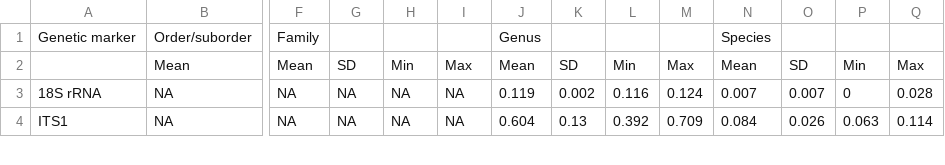
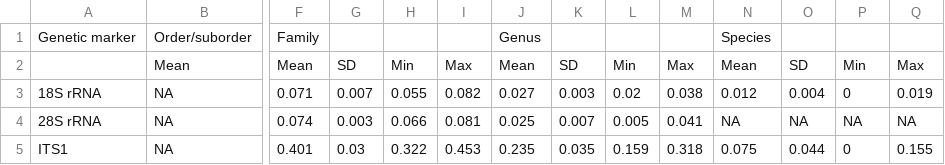
Before and after one commit to tanaphum/ABIApp, a CSV file: inst/ABI/data/nematode3.csv, drawn as a sheet; only a part is shown, gaps mark what is left out; addresses are those after the commit; rows hold the shown columns only; the diff covers the shown part only; the diff names each change by its address in the sheet, - before the commit and + after, or states it on an @@ line.

```diff
--- a/inst/ABI/data/nematode3.csv
+++ b/inst/ABI/data/nematode3.csv
-F3: NA
+F3: 0.071
-G3: NA
+G3: 0.007
-H3: NA
+H3: 0.055
-I3: NA
+I3: 0.082
-J3: 0.119
+J3: 0.027
-K3: 0.002
+K3: 0.003
-L3: 0.116
+L3: 0.02
-M3: 0.124
+M3: 0.038
-N3: 0.007
+N3: 0.012
-O3: 0.007
+O3: 0.004
-Q3: 0.028
+Q3: 0.019
+row 4: 28S rRNA | NA | 0.074 | 0.003 | 0.066 | 0.081 | 0.025 | 0.007 | 0.005 | 0.041 | NA | NA | NA | NA
-F5: NA
+F5: 0.401
-G5: NA
+G5: 0.03
-H5: NA
+H5: 0.322
-I5: NA
+I5: 0.453
-J5: 0.604
+J5: 0.235
-K5: 0.13
+K5: 0.035
-L5: 0.392
+L5: 0.159
-M5: 0.709
+M5: 0.318
-N5: 0.084
+N5: 0.075
-O5: 0.026
+O5: 0.044
-P5: 0.063
+P5: 0
-Q5: 0.114
+Q5: 0.155
```
Also changed, not shown: 83 edited cells elsewhere in this file, inst/ABI/data/nematode2.csv, 27 other files.
